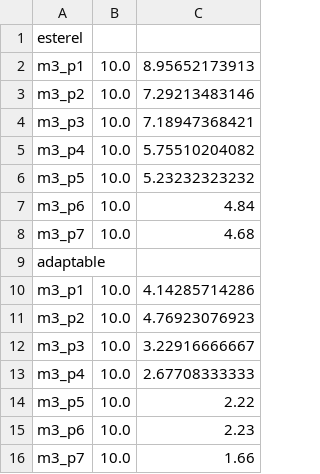
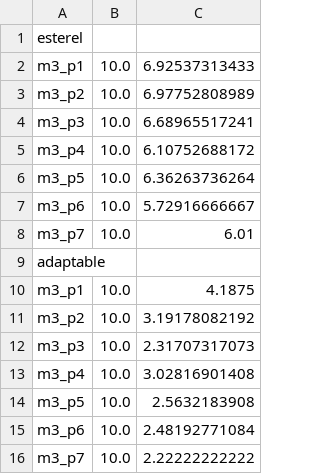
Before and after one commit to TomasRibeiro96/Olisipo-planner, a CSV file: factory_robot-results/simple_factory_robot/problem_m3/results_fail-m3.csv, drawn as a sheet.

```diff
--- a/factory_robot-results/simple_factory_robot/problem_m3/results_fail-m3.csv
+++ b/factory_robot-results/simple_factory_robot/problem_m3/results_fail-m3.csv
@@ -1,16 +1,16 @@
 esterel
-m3_p1, 10.0, 8.95652173913
-m3_p2, 10.0, 7.29213483146
-m3_p3, 10.0, 7.18947368421
-m3_p4, 10.0, 5.75510204082
-m3_p5, 10.0, 5.23232323232
-m3_p6, 10.0, 4.84
-m3_p7, 10.0, 4.68
+m3_p1, 10.0, 6.92537313433
+m3_p2, 10.0, 6.97752808989
+m3_p3, 10.0, 6.68965517241
+m3_p4, 10.0, 6.10752688172
+m3_p5, 10.0, 6.36263736264
+m3_p6, 10.0, 5.72916666667
+m3_p7, 10.0, 6.01
 adaptable
-m3_p1, 10.0, 4.14285714286
-m3_p2, 10.0, 4.76923076923
-m3_p3, 10.0, 3.22916666667
-m3_p4, 10.0, 2.67708333333
-m3_p5, 10.0, 2.22
-m3_p6, 10.0, 2.23
-m3_p7, 10.0, 1.66
+m3_p1, 10.0, 4.1875
+m3_p2, 10.0, 3.19178082192
+m3_p3, 10.0, 2.31707317073
+m3_p4, 10.0, 3.02816901408
+m3_p5, 10.0, 2.5632183908
+m3_p6, 10.0, 2.48192771084
+m3_p7, 10.0, 2.22222222222
```
Also changed, not shown: factory_robot-results/simple_factory_robot/problem_m3/results_all-m3.csv, factory_robot-results/simple_factory_robot/problem_m3/results_suc-m3.csv, 3 other files.
